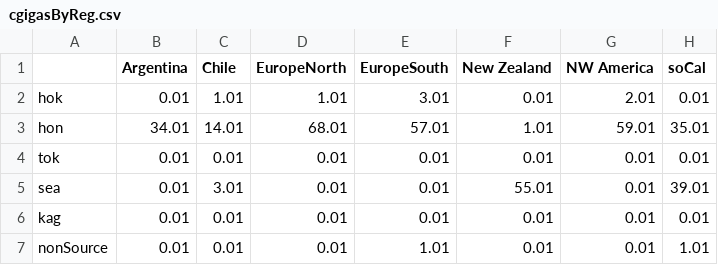
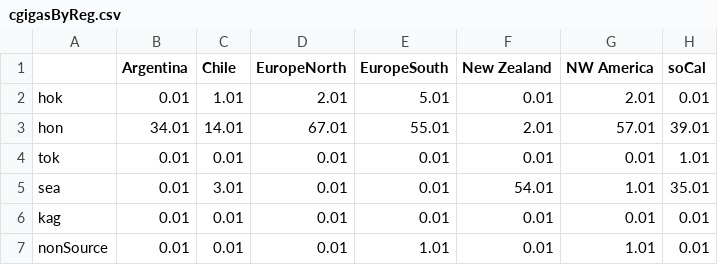
Before and after one commit to esotka/gigas-popgen, a CSV file: FINALFIGS/5_RandomForestCirclize/ALLSPECIES/cgigasByReg.csv, drawn as a sheet.

```diff
--- a/FINALFIGS/5_RandomForestCirclize/ALLSPECIES/cgigasByReg.csv
+++ b/FINALFIGS/5_RandomForestCirclize/ALLSPECIES/cgigasByReg.csv
@@ -1,7 +1,7 @@
 "","Argentina","Chile","EuropeNorth","EuropeSouth","New Zealand","NW America","soCal"
-"hok",0.01,1.01,1.01,3.01,0.01,2.01,0.01
-"hon",34.01,14.01,68.01,57.01,1.01,59.01,35.01
-"tok",0.01,0.01,0.01,0.01,0.01,0.01,0.01
-"sea",0.01,3.01,0.01,0.01,55.01,0.01,39.01
+"hok",0.01,1.01,2.01,5.01,0.01,2.01,0.01
+"hon",34.01,14.01,67.01,55.01,2.01,57.01,39.01
+"tok",0.01,0.01,0.01,0.01,0.01,0.01,1.01
+"sea",0.01,3.01,0.01,0.01,54.01,1.01,35.01
 "kag",0.01,0.01,0.01,0.01,0.01,0.01,0.01
-"nonSource",0.01,0.01,0.01,1.01,0.01,0.01,1.01
+"nonSource",0.01,0.01,0.01,1.01,0.01,1.01,0.01
```
Also changed, not shown: FINALFIGS/5_RandomForestCirclize/ALLSPECIES/gvermByReg.csv, 37 other files.
